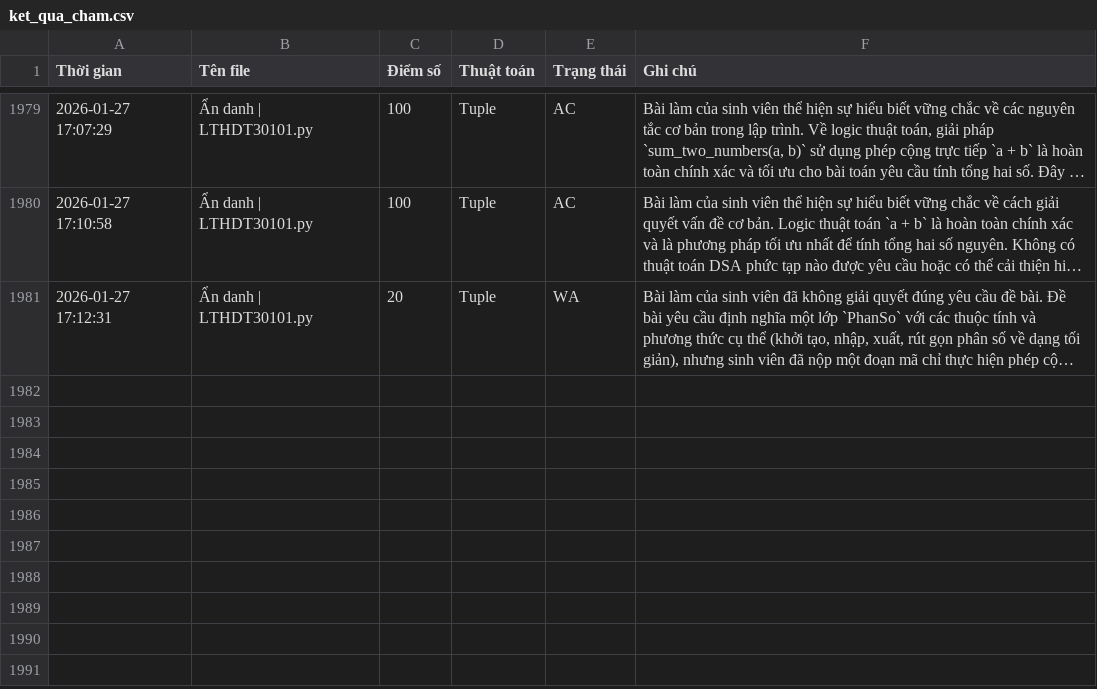
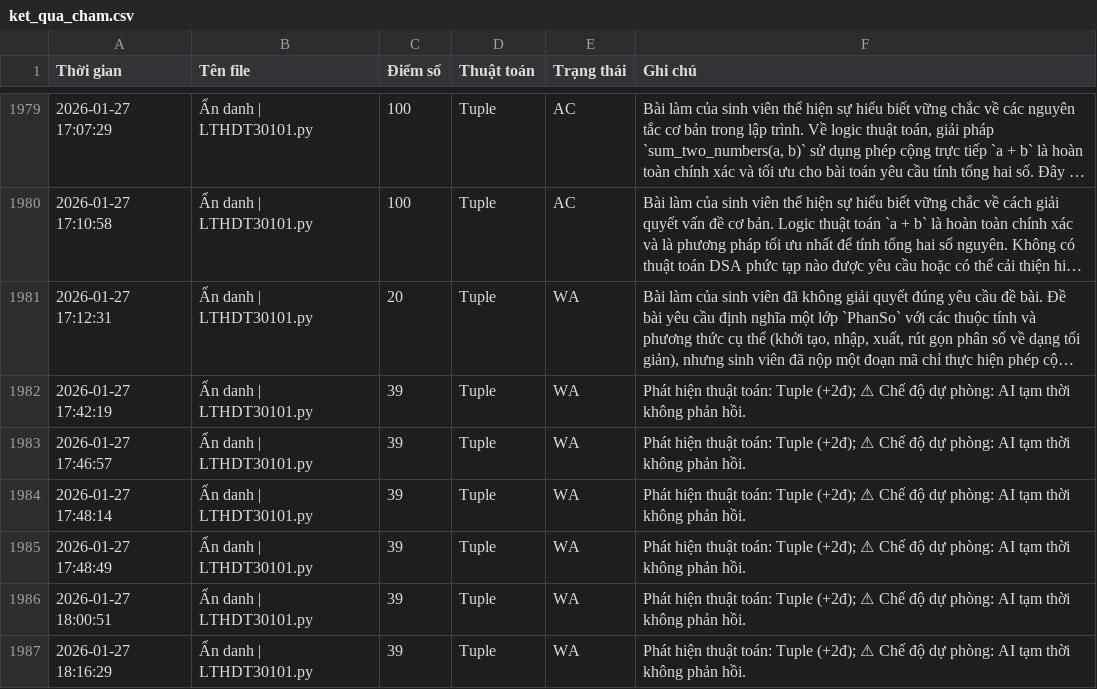
Before and after one commit to MinhSang12/UNG-DUNG-CHAM-DIEM-PYTHON-TU-DONG-RENDER, a CSV file: DSA_masked/ket_qua_cham.csv, drawn as a sheet; only a part is shown, gaps mark what is left out; long unchanged cells end in …; the diff names each change by its address in the sheet, - before the commit and + after, or states it on an @@ line.

```diff
--- a/DSA_masked/ket_qua_cham.csv
+++ b/DSA_masked/ket_qua_cham.csv
+row 1982: 2026-01-27 17:42:19 | Ẩn danh | LTHDT30101.py | 39 | Tuple | WA | Phát hiện thuật toán: Tuple (+2đ); ⚠ Chế độ dự phòng: AI tạm thời không phản hồi.
+row 1983: 2026-01-27 17:46:57 | Ẩn danh | LTHDT30101.py | 39 | Tuple | WA | Phát hiện thuật toán: Tuple (+2đ); ⚠ Chế độ dự phòng: AI tạm thời không phản hồi.
+row 1984: 2026-01-27 17:48:14 | Ẩn danh | LTHDT30101.py | 39 | Tuple | WA | Phát hiện thuật toán: Tuple (+2đ); ⚠ Chế độ dự phòng: AI tạm thời không phản hồi.
+row 1985: 2026-01-27 17:48:49 | Ẩn danh | LTHDT30101.py | 39 | Tuple | WA | Phát hiện thuật toán: Tuple (+2đ); ⚠ Chế độ dự phòng: AI tạm thời không phản hồi.
+row 1986: 2026-01-27 18:00:51 | Ẩn danh | LTHDT30101.py | 39 | Tuple | WA | Phát hiện thuật toán: Tuple (+2đ); ⚠ Chế độ dự phòng: AI tạm thời không phản hồi.
+row 1987: 2026-01-27 18:16:29 | Ẩn danh | LTHDT30101.py | 39 | Tuple | WA | Phát hiện thuật toán: Tuple (+2đ); ⚠ Chế độ dự phòng: AI tạm thời không phản hồi.
```
Also changed, not shown: 5 other files.
